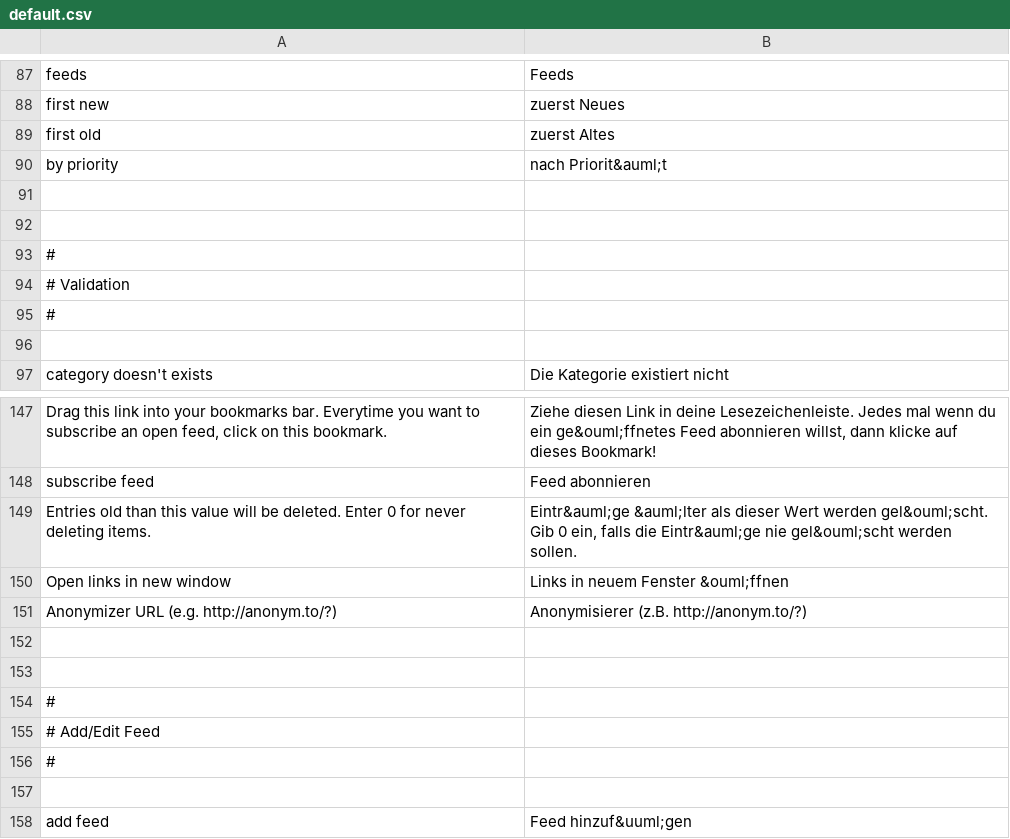
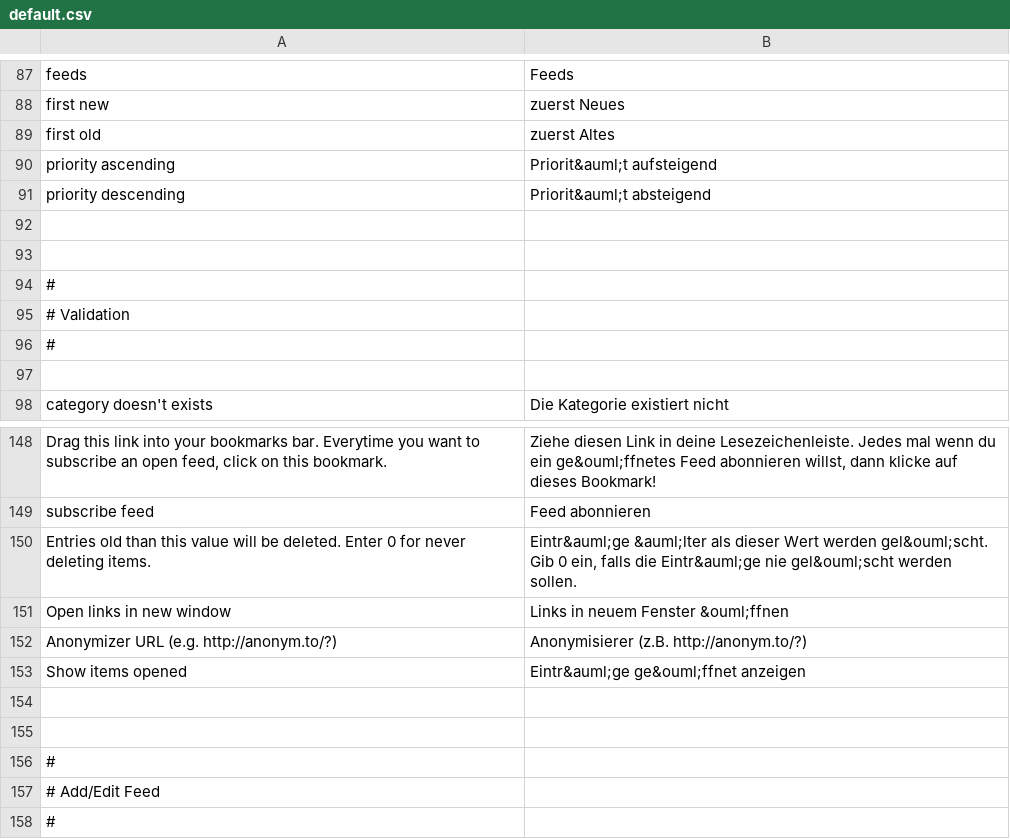
Before and after one commit to google-code-export/rsslounge, a CSV file: application/locale/de/default.csv, drawn as a sheet; only a part is shown, gaps mark what is left out; the shorter side is filled out with more unchanged rows.

Commit message:
new setting for choosing whether all items will be shown opened or closed per default

```diff
--- a/application/locale/de/default.csv
+++ b/application/locale/de/default.csv
@@ -89,3 +89,4 @@ first new|zuerst Neues
 first old|zuerst Altes
-by priority|nach Priorit&auml;t
+priority ascending|Priorit&auml;t aufsteigend
+priority descending|Priorit&auml;t absteigend
 
@@ -151,2 +152,3 @@ Open links in new window|Links in neuem Fenster &ouml;ffnen
 Anonymizer URL (e.g. http://anonym.to/?)|Anonymisierer (z.B. http://anonym.to/?)
+Show items opened|Eintr&auml;ge ge&ouml;ffnet anzeigen
 
```
Also changed, not shown: 8 other files.
